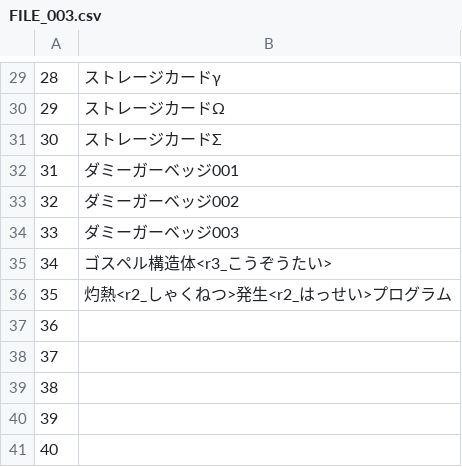
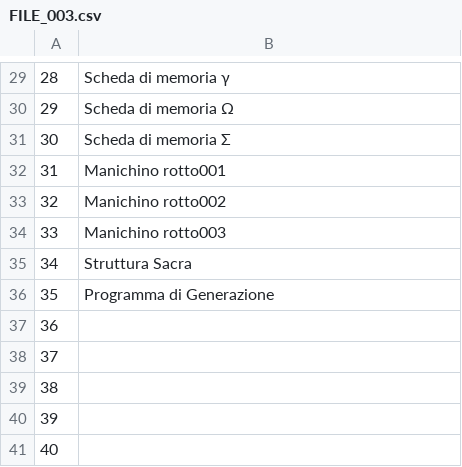
Before and after one commit to acquetto/acquettoita, a CSV file: Export/FILE_003.csv, drawn as a sheet; only a part is shown, gaps mark what is left out; the diff covers the shown part only.

```diff
--- a/Export/FILE_003.csv
+++ b/Export/FILE_003.csv
@@ -29,9 +29,9 @@
-28;ストレージカードγ
-29;ストレージカードΩ
-30;ストレージカードΣ
-31;ダミーガーベッジ001
-32;ダミーガーベッジ002
-33;ダミーガーベッジ003
-34;ゴスペル構造体<r3_こうぞうたい>
-35;灼熱<r2_しゃくねつ>発生<r2_はっせい>プログラム
+28;Scheda di memoria γ
+29;Scheda di memoria Ω
+30;Scheda di memoria Σ
+31;Manichino rotto001
+32;Manichino rotto002
+33;Manichino rotto003
+34;Struttura Sacra
+35;Programma di Generazione
 36;
```
Also changed, not shown: 28 edited cells elsewhere in this file.
